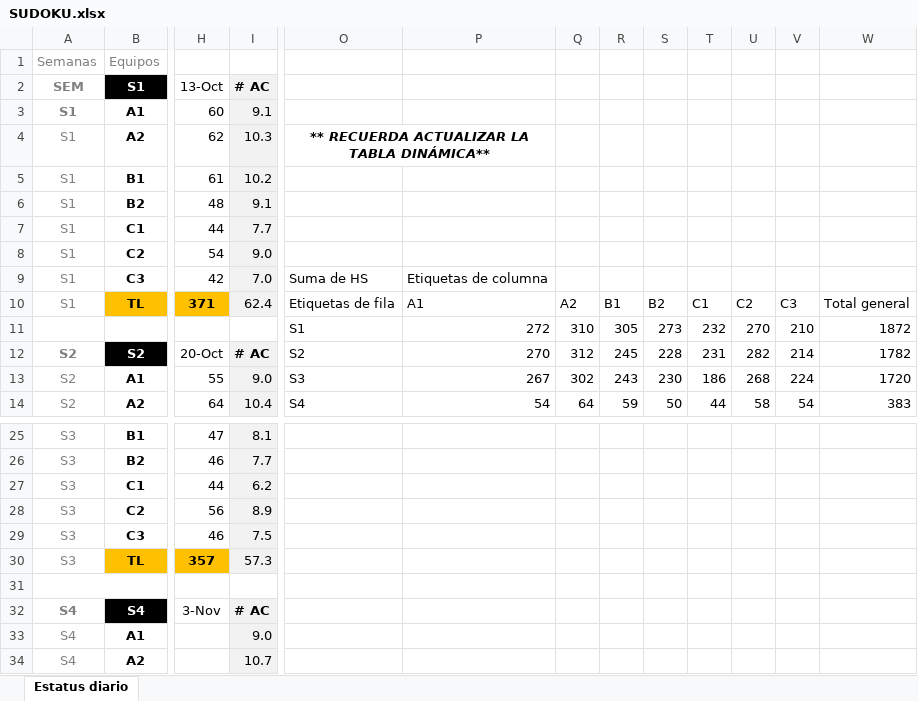
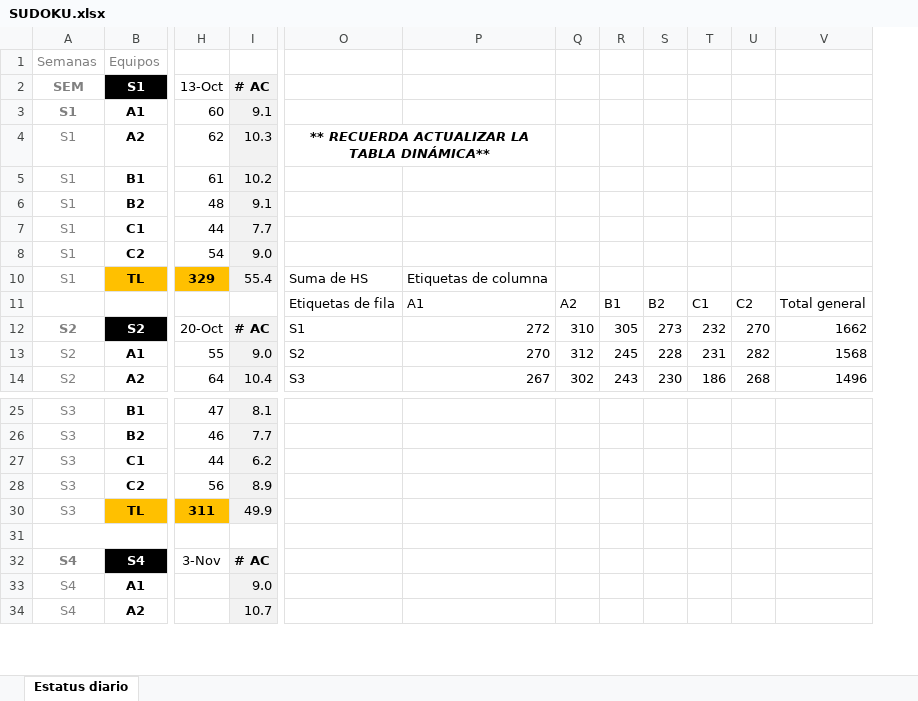
Before and after one commit to calvosantiago/OBS_Distribution, an Excel workbook: SUDOKU.xlsx, sheet Estatus diario, drawn as a sheet; only a part is shown, gaps mark what is left out; values as stored, in another font and other column widths than the file's, no borders; removed rows and columns are numbered as before the commit, all else as after; rows hold the shown columns only; the diff covers the shown part only; the diff names each change by its address in the sheet, - before the commit and + after, or states it on an @@ line.

Commit message:
cambios sudoku sin C3

```diff
--- a/SUDOKU.xlsx (sheet Estatus diario)
+++ b/SUDOKU.xlsx (sheet Estatus diario)
-column V, rows 12-14: 214 | 224 | 54
-column W, rows 12-14: 1782 | 1720 | 383
+column V, rows 12-14: 1662 | 1568 | 1496
-row 9: S1 | C3 | 42 | 7.0 | Suma de HS | Etiquetas de columna
-row 10: S1 | TL | 371 | 62.4 | Etiquetas de fila | A1 | A2 | B1 | B2 | C1 | C2 | C3 | Total general
-row 11:  |  |  |  | S1 | 272 | 310 | 305 | 273 | 232 | 270 | 210 | 1872
+row 10: S1 | TL | 329 | 55.4 | Suma de HS | Etiquetas de columna
+row 11:  |  |  |  | Etiquetas de fila | A1 | A2 | B1 | B2 | C1 | C2 | Total general
-O12: S2
+O12: S1
-P12: 270
+P12: 272
-Q12: 312
+Q12: 310
-R12: 245
+R12: 305
-S12: 228
+S12: 273
-T12: 231
+T12: 232
-U12: 282
+U12: 270
-O13: S3
+O13: S2
-P13: 267
+P13: 270
-Q13: 302
+Q13: 312
-R13: 243
+R13: 245
-S13: 230
+S13: 228
-T13: 186
+T13: 231
-U13: 268
+U13: 282
-O14: S4
+O14: S3
-P14: 54
+P14: 267
-Q14: 64
+Q14: 302
-R14: 59
+R14: 243
-S14: 50
+S14: 230
-T14: 44
+T14: 186
-U14: 58
+U14: 268
-row 29: S3 | C3 | 46 | 7.5
-row 30: S3 | TL | 357 | 57.3
+row 30: S3 | TL | 311 | 49.9
```
Also changed, not shown: 1 added row, 4 removed rows and 24 edited cells elsewhere in this sheet.
